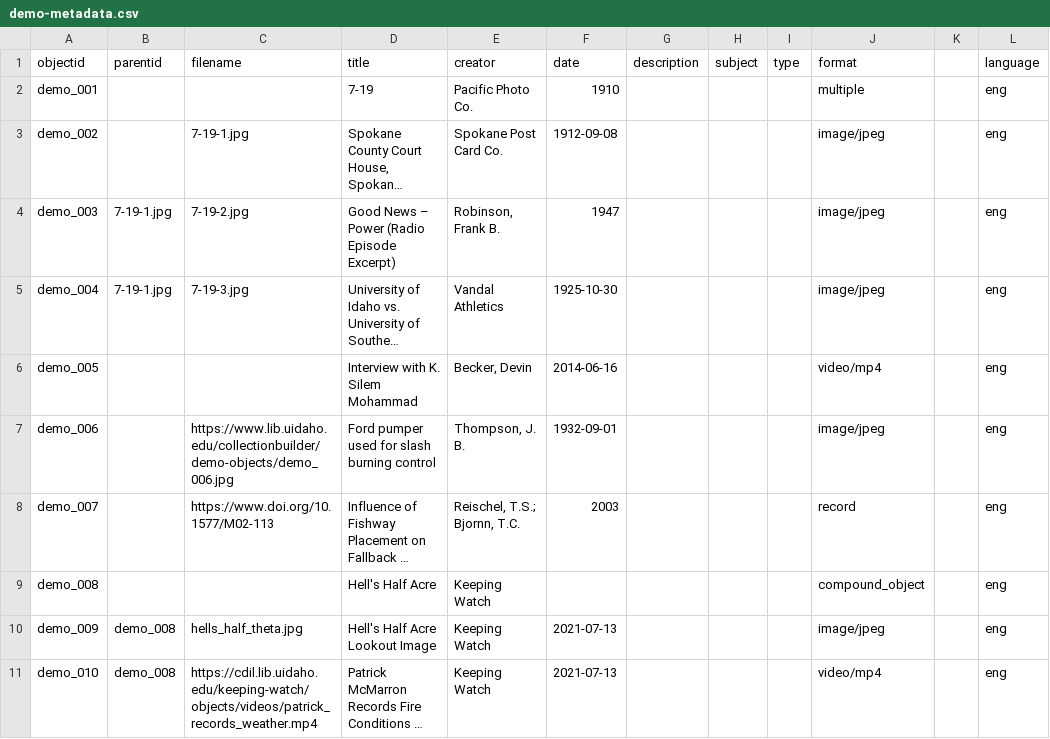
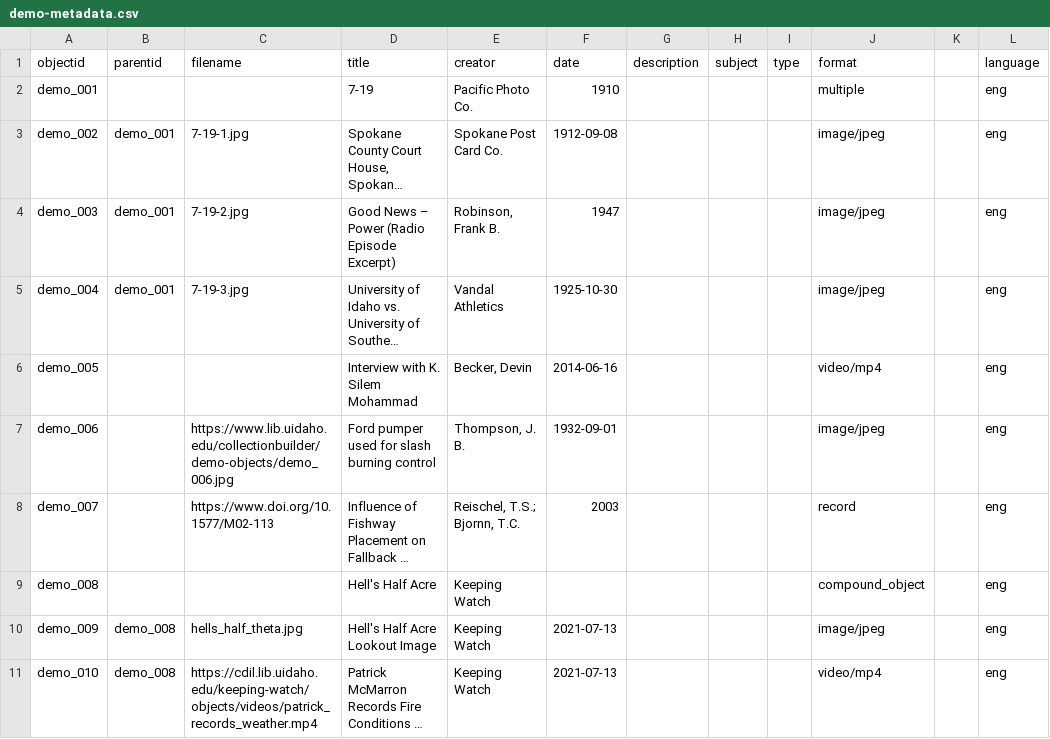
Before and after one commit to joebertsch/pritchardletters, a CSV file: _data/demo-metadata.csv, drawn as a sheet; only a part is shown; long unchanged cells end in …; the diff names each change by its address in the sheet, - before the commit and + after, or states it on an @@ line.

Commit message:
Update demo-metadata.csv to include parentid

```diff
--- a/_data/demo-metadata.csv
+++ b/_data/demo-metadata.csv
-B3 (parentid): (empty)
+B3 (parentid): demo_001
-B4:B5 (parentid): 7-19-1.jpg
+B4:B5 (parentid): demo_001
```
